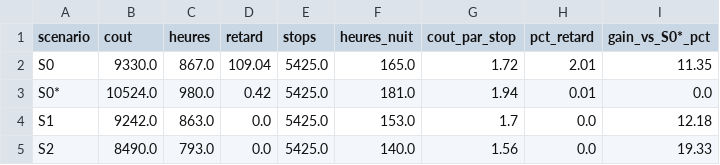
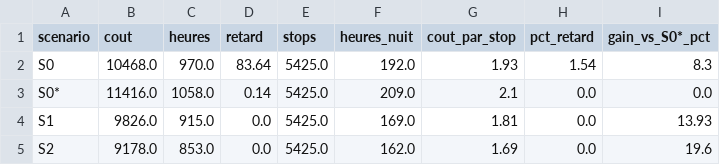
Before and after one commit to alexloug/bcgx-datathon-livraisonco-2026, a CSV file: outputs/stream_d/synthese_scenarios.csv, drawn as a sheet.

Commit message:
Stream D : résultats sur les prédictions du modèle final (synthèse)

```diff
--- a/outputs/stream_d/synthese_scenarios.csv
+++ b/outputs/stream_d/synthese_scenarios.csv
@@ -1,5 +1,5 @@
 scenario;cout;heures;retard;stops;heures_nuit;cout_par_stop;pct_retard;gain_vs_S0*_pct
-S0;9330.0;867.0;109.04;5425.0;165.0;1.72;2.01;11.35
-S0*;10524.0;980.0;0.42;5425.0;181.0;1.94;0.01;0.0
-S1;9242.0;863.0;0.0;5425.0;153.0;1.7;0.0;12.18
-S2;8490.0;793.0;0.0;5425.0;140.0;1.56;0.0;19.33
+S0;10468.0;970.0;83.64;5425.0;192.0;1.93;1.54;8.3
+S0*;11416.0;1058.0;0.14;5425.0;209.0;2.1;0.0;0.0
+S1;9826.0;915.0;0.0;5425.0;169.0;1.81;0.0;13.93
+S2;9178.0;853.0;0.0;5425.0;162.0;1.69;0.0;19.6
```
